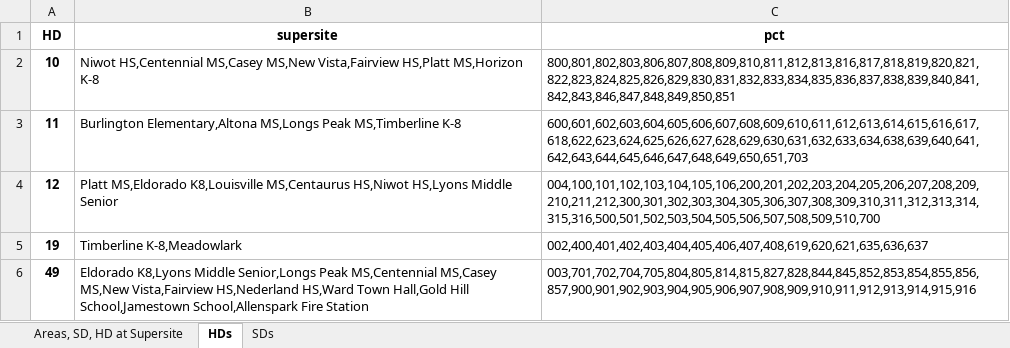
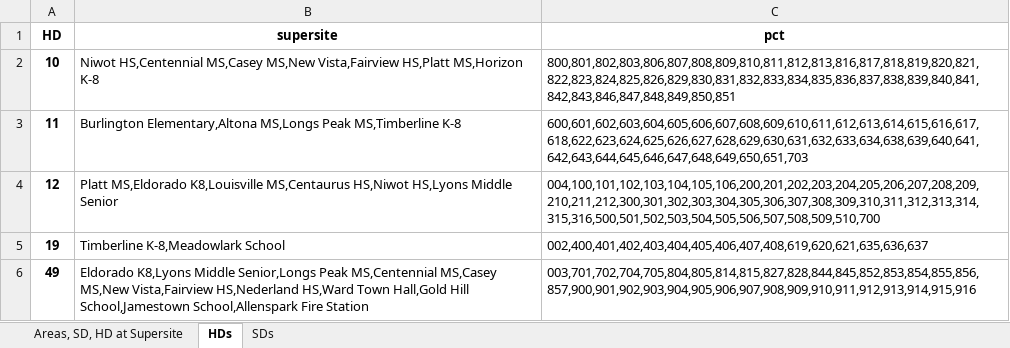
Before and after one commit to bnorikane/supersiteDB, an Excel workbook: data/supersite_area_HD_SD_FINAL_2024_02_09.xlsx, sheet HDs, drawn as a sheet; values as stored, in another font and other column widths than the file's, no borders; the diff names each change by its address in the sheet, - before the commit and + after, or states it on an @@ line.

```diff
--- a/data/supersite_area_HD_SD_FINAL_2024_02_09.xlsx (sheet HDs)
+++ b/data/supersite_area_HD_SD_FINAL_2024_02_09.xlsx (sheet HDs)
-B5 (supersite): Timberline K-8,Meadowlark
+B5 (supersite): Timberline K-8,Meadowlark School
```
Also changed, not shown: sheet SDs, sheet Areas, SD, HD at Supersite, data/pct_supersite.xlsx, data/supersites_geom_2024.xlsx, 10 other files.
